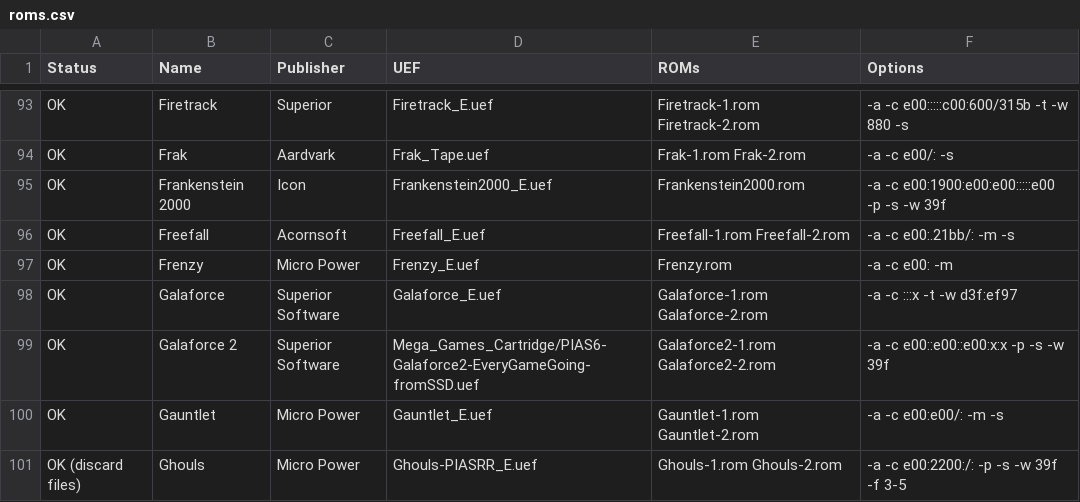
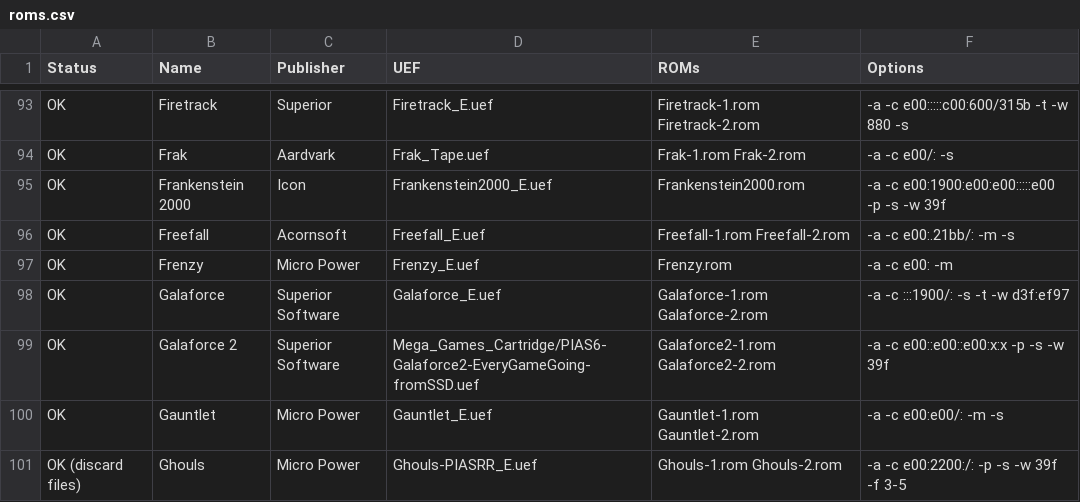
Before and after one commit to stardot/MegaGamesCartridge-ROM-recipes, a CSV file: roms.csv, drawn as a sheet; only a part is shown, gaps mark what is left out.

```diff
--- a/roms.csv
+++ b/roms.csv
@@ -97,3 +97,3 @@ OK,Freefall,Acornsoft,Freefall_E.uef,Freefall-1.rom Freefall-2.rom,-a -c e00:.21
 OK,Frenzy,Micro Power,Frenzy_E.uef,Frenzy.rom,-a -c e00: -m
-OK,Galaforce,Superior Software,Galaforce_E.uef,Galaforce-1.rom Galaforce-2.rom,-a -c :::x -t -w d3f:ef97
+OK,Galaforce,Superior Software,Galaforce_E.uef,Galaforce-1.rom Galaforce-2.rom,-a -c :::1900/: -s -t -w d3f:ef97
 OK,Galaforce 2,Superior Software,Mega_Games_Cartridge/PIAS6-Galaforce2-EveryGameGoing-fromSSD.uef,Galaforce2-1.rom Galaforce2-2.rom,-a -c e00::e00::e00:x:x -p -s -w 39f
```
Also changed, not shown: 2 other files.
